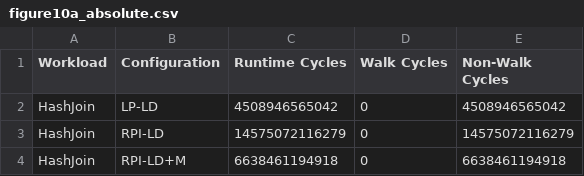
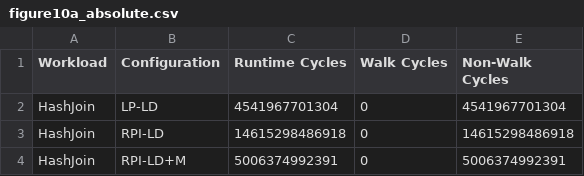
Before and after one commit to demotools/result, a CSV file: evaluation/measured/figure10/figure10a_absolute.csv, drawn as a sheet.

```diff
--- a/evaluation/measured/figure10/figure10a_absolute.csv
+++ b/evaluation/measured/figure10/figure10a_absolute.csv
@@ -1,4 +1,4 @@
 Workload	Configuration	Runtime Cycles	Walk Cycles	Non-Walk Cycles
-HashJoin	LP-LD	4508946565042	0	4508946565042
-HashJoin	RPI-LD	14575072116279	0	14575072116279
-HashJoin	RPI-LD+M	6638461194918	0	6638461194918
+HashJoin	LP-LD	4541967701304	0	4541967701304
+HashJoin	RPI-LD	14615298486918	0	14615298486918
+HashJoin	RPI-LD+M	5006374992391	0	5006374992391
```
Also changed, not shown: 21 other files.
